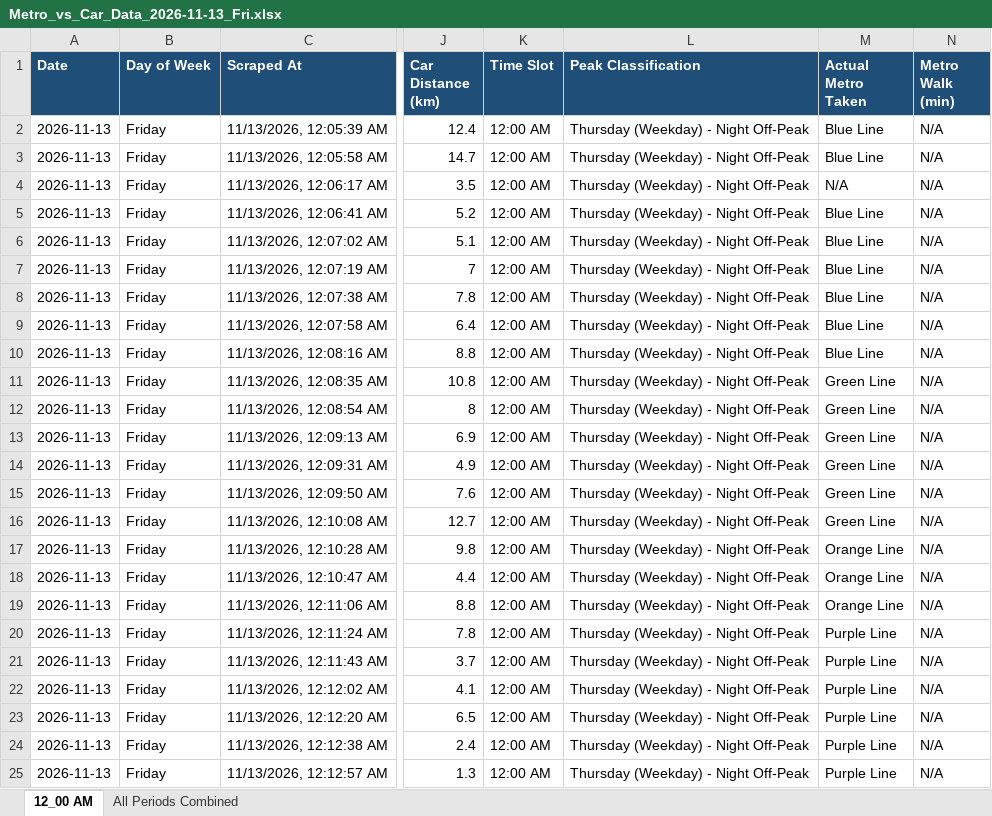
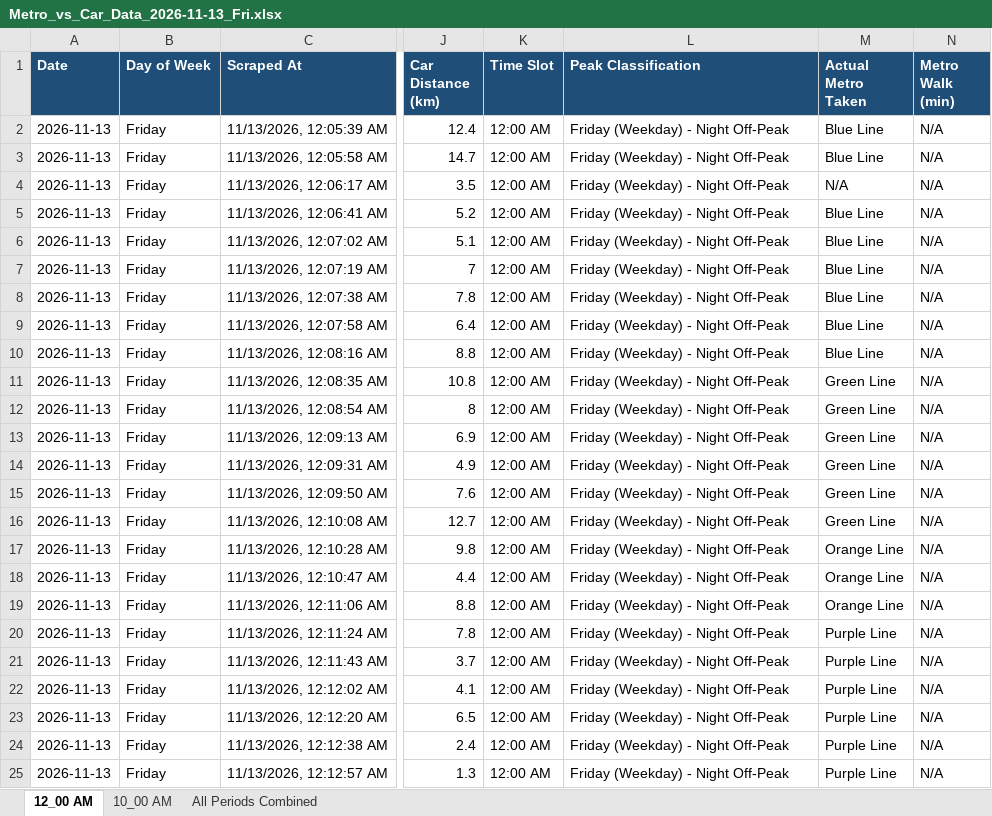
Before and after one commit to tuhin0329/Metro-Traffic-Automation, an Excel workbook: output/excel/Metro_vs_Car_Data_2026-11-13_Fri.xlsx, sheet 12_00 AM, drawn as a sheet; only a part is shown, gaps mark what is left out; values as stored, in another font and other column widths than the file's, no borders; the diff names each change by its address in the sheet, - before the commit and + after, or states it on an @@ line.

```diff
--- a/output/excel/Metro_vs_Car_Data_2026-11-13_Fri.xlsx (sheet 12_00 AM)
+++ b/output/excel/Metro_vs_Car_Data_2026-11-13_Fri.xlsx (sheet 12_00 AM)
+sheet tab: 10_00 AM
-L2:L25 (Peak Classification): Thursday (Weekday) - Night Off-Peak
+L2:L25 (Peak Classification): Friday (Weekday) - Night Off-Peak
```
Also changed, not shown: sheet All Periods Combined, 50 other files.
